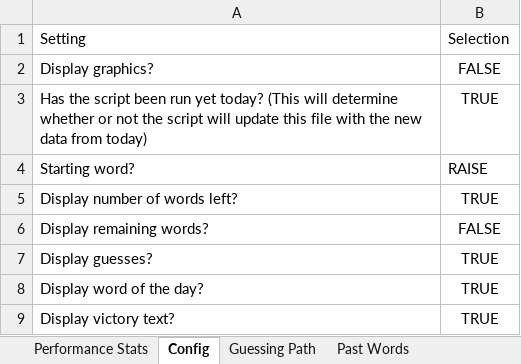
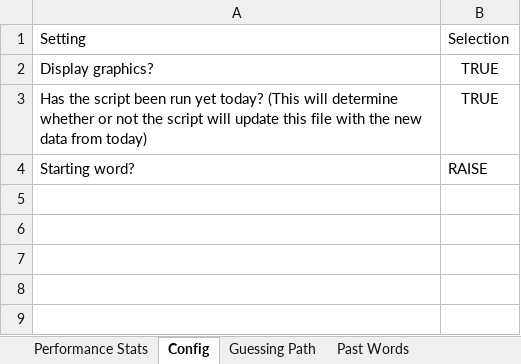
Before and after one commit to JNeed/wordler, an Excel workbook: wordle_doc.xlsx, sheet Config, drawn as a sheet; values as stored, in another font and other column widths than the file's, no borders; the diff names each change by its address in the sheet, - before the commit and + after, or states it on an @@ line.

Commit message:
Revert "added more display settings to settings sheet"
This reverts commit a39e2c55dde62bfcc63c55a2c5234e6bae14ae91.

```diff
--- a/wordle_doc.xlsx (sheet Config)
+++ b/wordle_doc.xlsx (sheet Config)
-B2: FALSE
+B2: TRUE
-row 5: Display number of words left? | TRUE
-row 6: Display remaining words? | FALSE
-row 7: Display guesses? | TRUE
-row 8: Display word of the day? | TRUE
-row 9: Display victory text? | TRUE
```
Also changed, not shown: 1 other file.
